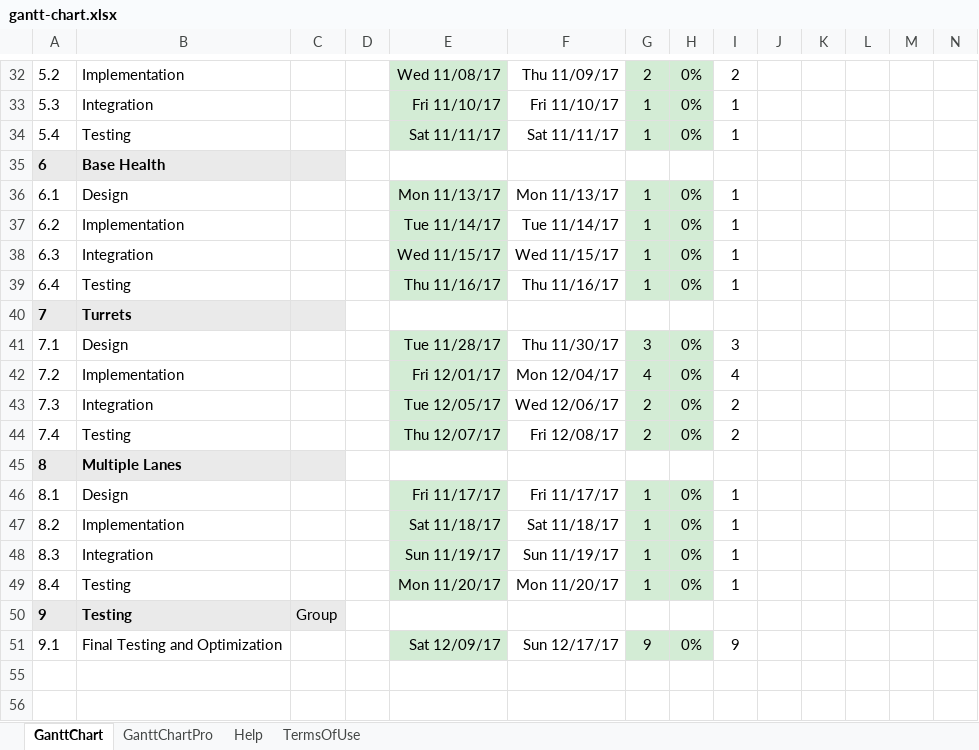
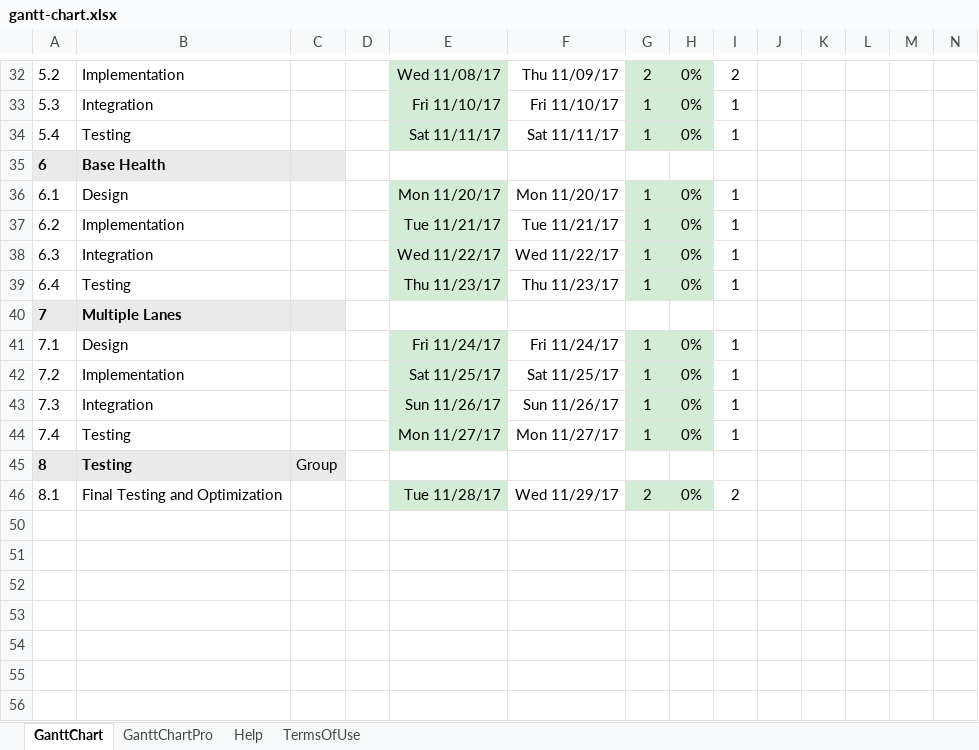
Before and after one commit to PenguinBoyTC/Project3, an Excel workbook: Documentation/gantt-chart.xlsx, sheet GanttChart, drawn as a sheet; only a part is shown, gaps mark what is left out; values as stored, in another font and other column widths than the file's, no borders; conditional formats not drawn; removed rows and columns are numbered as before the commit, all else as after; rows hold the shown columns only; the diff names each change by its address in the sheet, - before the commit and + after, or states it on an @@ line.

Commit message:
Updated Gantt Chart

```diff
--- a/Documentation/gantt-chart.xlsx (sheet GanttChart)
+++ b/Documentation/gantt-chart.xlsx (sheet GanttChart)
-E36: Mon 11/13/17
+E36: Mon 11/20/17
-F36: Mon 11/13/17
+F36: Mon 11/20/17
-E37: Tue 11/14/17
+E37: Tue 11/21/17
-F37: Tue 11/14/17
+F37: Tue 11/21/17
-E38: Wed 11/15/17
+E38: Wed 11/22/17
-F38: Wed 11/15/17
+F38: Wed 11/22/17
-E39: Thu 11/16/17
+E39: Thu 11/23/17
-F39: Thu 11/16/17
+F39: Thu 11/23/17
-row 40: 7 | Turrets
-row 41: 7.1 | Design |  |  | Tue 11/28/17 | Thu 11/30/17 | 3 | 0% | 3
-row 42: 7.2 | Implementation |  |  | Fri 12/01/17 | Mon 12/04/17 | 4 | 0% | 4
-row 43: 7.3 | Integration |  |  | Tue 12/05/17 | Wed 12/06/17 | 2 | 0% | 2
-row 44: 7.4 | Testing |  |  | Thu 12/07/17 | Fri 12/08/17 | 2 | 0% | 2
@@ column A renumbered between rows 40 and 46 @@
-E41: Fri 11/17/17
+E41: Fri 11/24/17
-F41: Fri 11/17/17
+F41: Fri 11/24/17
-E42: Sat 11/18/17
+E42: Sat 11/25/17
-F42: Sat 11/18/17
+F42: Sat 11/25/17
-E43: Sun 11/19/17
+E43: Sun 11/26/17
-F43: Sun 11/19/17
+F43: Sun 11/26/17
-E44: Mon 11/20/17
+E44: Mon 11/27/17
-F44: Mon 11/20/17
+F44: Mon 11/27/17
-E46: Sat 12/09/17
+E46: Tue 11/28/17
-F46: Sun 12/17/17
+F46: Wed 11/29/17
-G46: 9
+G46: 2
-I46: 9
+I46: 2
```
Also changed, not shown: formulas that keep their value, hidden cells, charts or pictures.
